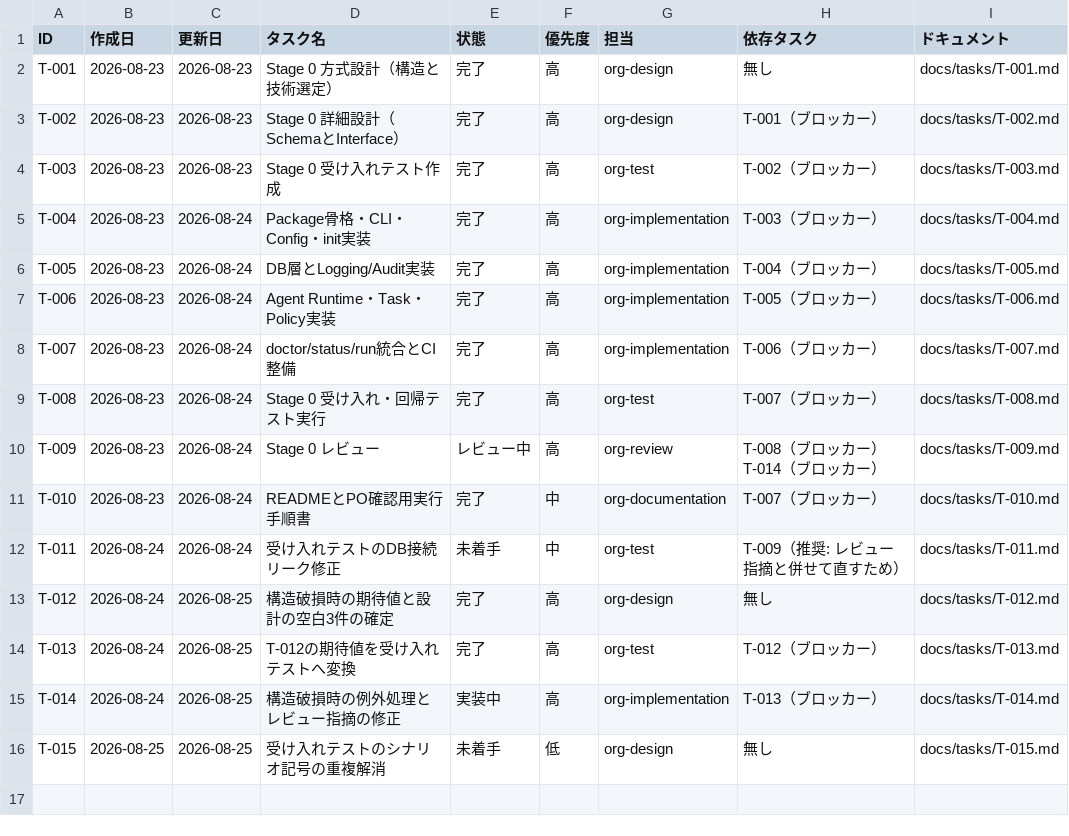
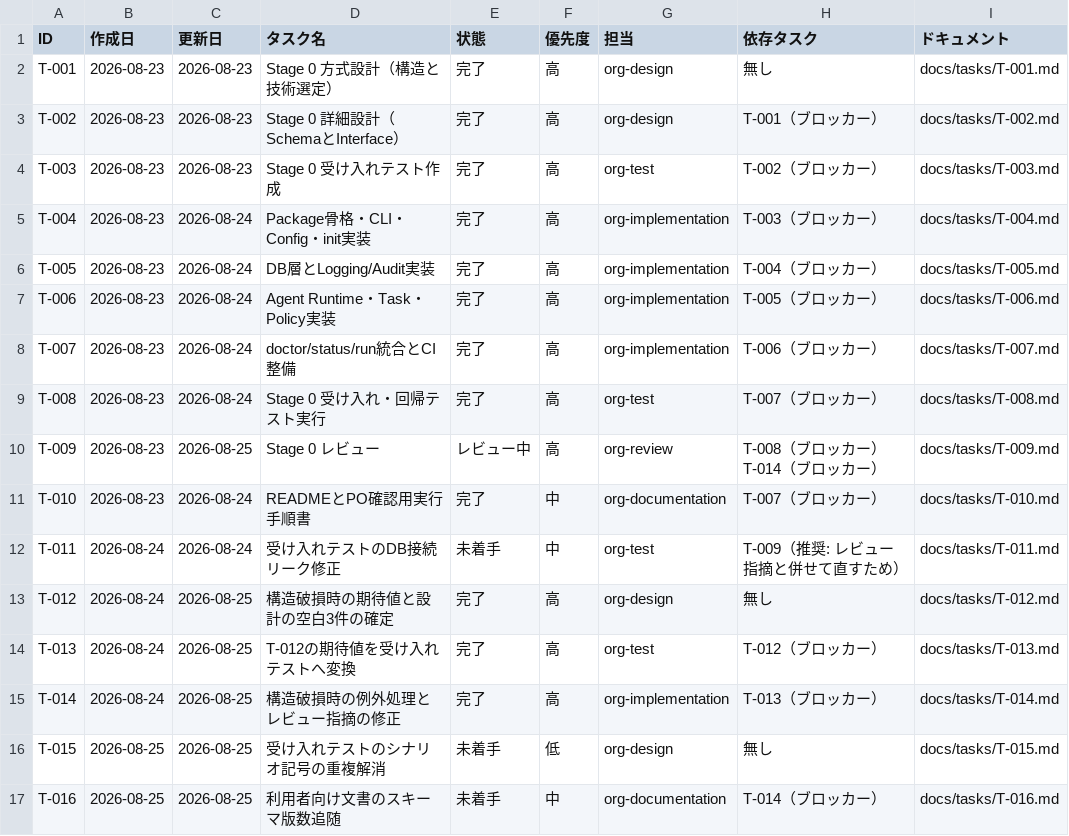
Before and after one commit to umiji/media-agent, a CSV file: docs/task-list-media-agent.csv, drawn as a sheet.

```diff
--- a/docs/task-list-media-agent.csv
+++ b/docs/task-list-media-agent.csv
@@ -9,3 +9,3 @@ T-007,2026-08-23,2026-08-24,doctor/status/run統合とCI整備,完了,高,org-im
 T-008,2026-08-23,2026-08-24,Stage 0 受け入れ・回帰テスト実行,完了,高,org-test,T-007（ブロッカー）,docs/tasks/T-008.md
-T-009,2026-08-23,2026-08-24,Stage 0 レビュー,レビュー中,高,org-review,T-008（ブロッカー） T-014（ブロッカー）,docs/tasks/T-009.md
+T-009,2026-08-23,2026-08-25,Stage 0 レビュー,レビュー中,高,org-review,T-008（ブロッカー） T-014（ブロッカー）,docs/tasks/T-009.md
 T-010,2026-08-23,2026-08-24,READMEとPO確認用実行手順書,完了,中,org-documentation,T-007（ブロッカー）,docs/tasks/T-010.md
@@ -14,3 +14,4 @@ T-012,2026-08-24,2026-08-25,構造破損時の期待値と設計の空白3件の
 T-013,2026-08-24,2026-08-25,T-012の期待値を受け入れテストへ変換,完了,高,org-test,T-012（ブロッカー）,docs/tasks/T-013.md
-T-014,2026-08-24,2026-08-25,構造破損時の例外処理とレビュー指摘の修正,実装中,高,org-implementation,T-013（ブロッカー）,docs/tasks/T-014.md
+T-014,2026-08-24,2026-08-25,構造破損時の例外処理とレビュー指摘の修正,完了,高,org-implementation,T-013（ブロッカー）,docs/tasks/T-014.md
 T-015,2026-08-25,2026-08-25,受け入れテストのシナリオ記号の重複解消,未着手,低,org-design,無し,docs/tasks/T-015.md
+T-016,2026-08-25,2026-08-25,利用者向け文書のスキーマ版数追随,未着手,中,org-documentation,T-014（ブロッカー）,docs/tasks/T-016.md
```
Also changed, not shown: 4 other files.
